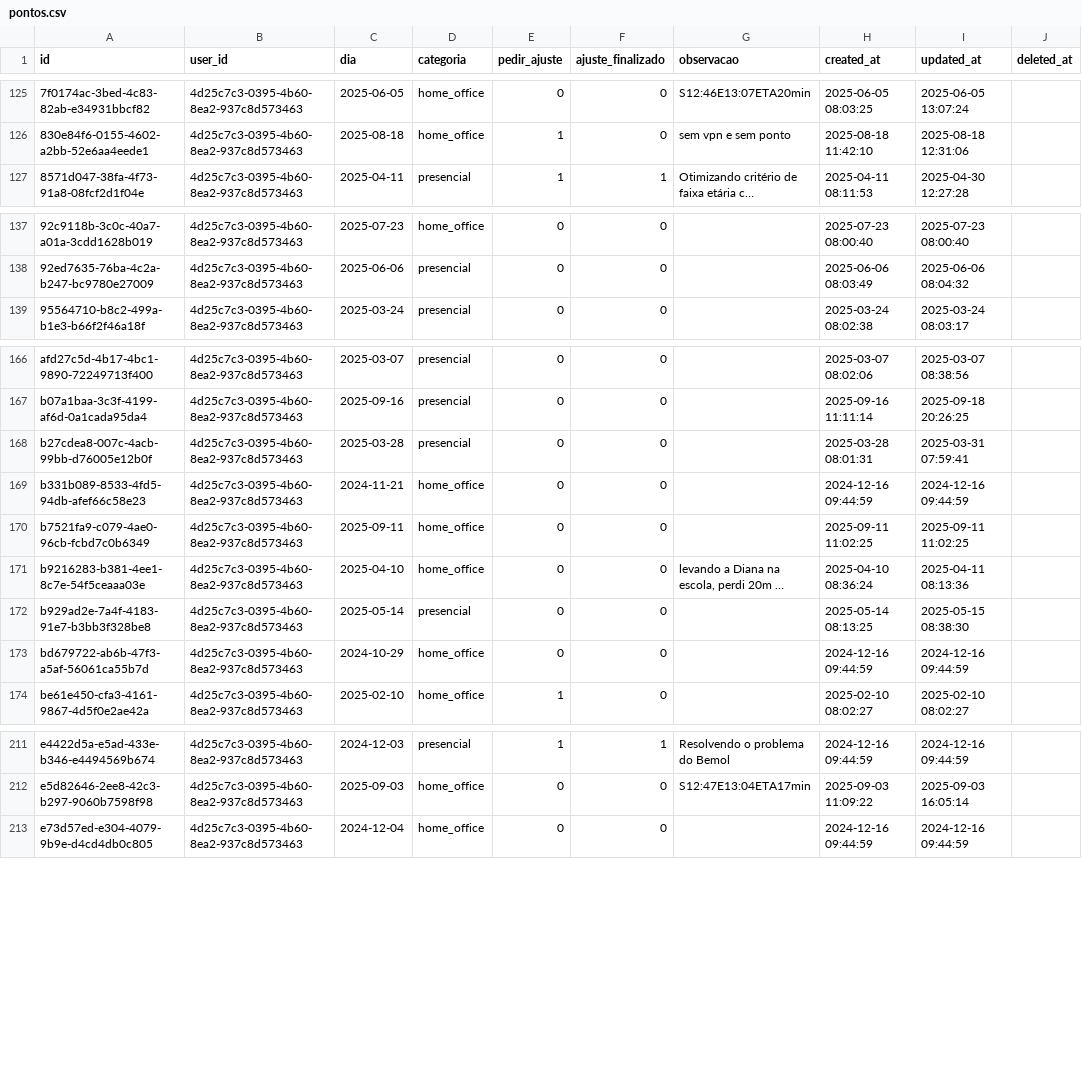
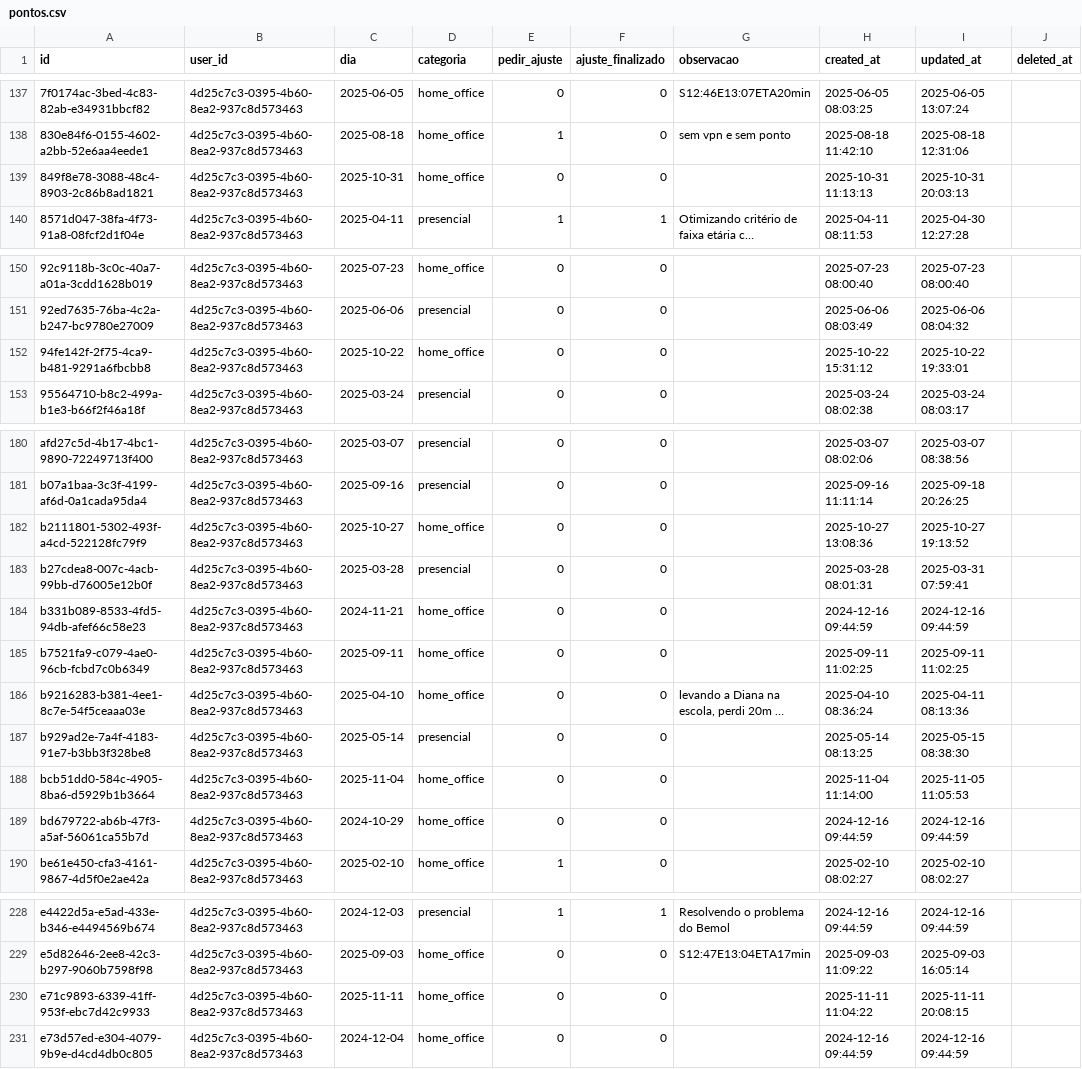
Before and after one commit to ncostarj/jobcon, a CSV file: web/public/exports/database/csv/pontos.csv (was web/public/exports/database/pontos.csv), drawn as a sheet; only a part is shown, gaps mark what is left out; long unchanged cells end in …; the diff covers the shown part only; the diff names each change by its address in the sheet, - before the commit and + after, or states it on an @@ line.

```diff
--- a/web/public/exports/database/pontos.csv
+++ b/web/public/exports/database/csv/pontos.csv
+row 139: 849f8e78-3088-48c4-8903-2c86b8ad1821 | 4d25c7c3-0395-4b60-8ea2-937c8d573463 | 2025-10-31 | home_office | 0 | 0 |  | 2025-10-31 11:13:13 | 2025-10-31 20:03:13
+row 152: 94fe142f-2f75-4ca9-b481-9291a6fbcbb8 | 4d25c7c3-0395-4b60-8ea2-937c8d573463 | 2025-10-22 | home_office | 0 | 0 |  | 2025-10-22 15:31:12 | 2025-10-22 19:33:01
+row 182: b2111801-5302-493f-a4cd-522128fc79f9 | 4d25c7c3-0395-4b60-8ea2-937c8d573463 | 2025-10-27 | home_office | 0 | 0 |  | 2025-10-27 13:08:36 | 2025-10-27 19:13:52
+row 188: bcb51dd0-584c-4905-8ba6-d5929b1b3664 | 4d25c7c3-0395-4b60-8ea2-937c8d573463 | 2025-11-04 | home_office | 0 | 0 |  | 2025-11-04 11:14:00 | 2025-11-05 11:05:53
+row 230: e71c9893-6339-41ff-953f-ebc7d42c9933 | 4d25c7c3-0395-4b60-8ea2-937c8d573463 | 2025-11-11 | home_office | 0 | 0 |  | 2025-11-11 11:04:22 | 2025-11-11 20:08:15
```
Also changed, not shown: 14 added rows elsewhere in this file, web/public/exports/database/csv/contracheques.csv, web/public/exports/database/csv/ferias.csv, 37 other files.
